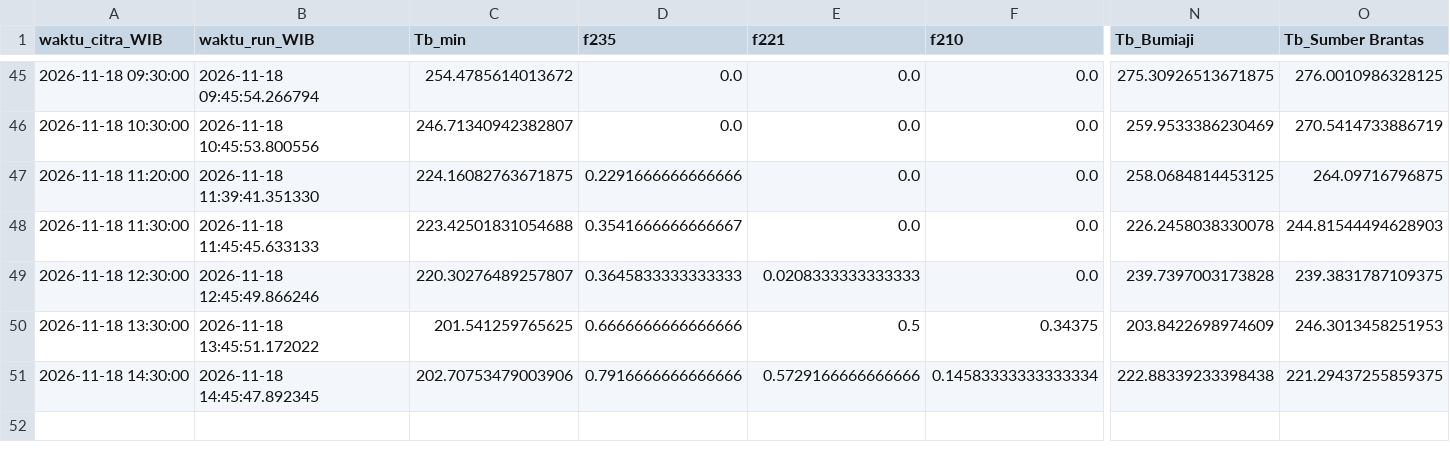
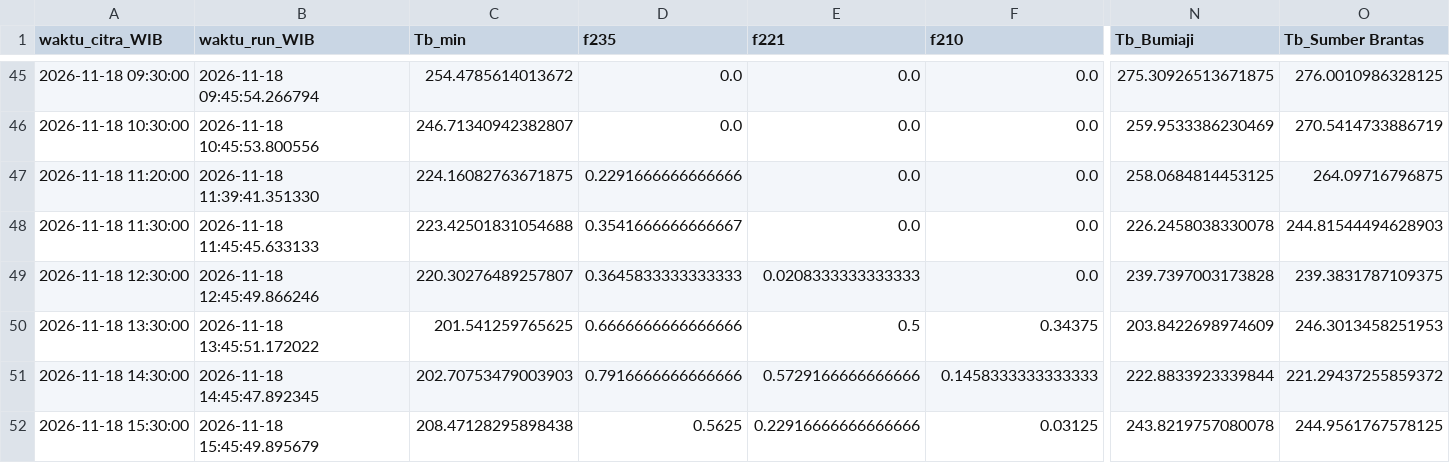
Before and after one commit to bagus2018/pantau-awan-batu, a CSV file: output/log_cek_himawari_batu.csv, drawn as a sheet; only a part is shown, gaps mark what is left out; rows hold the shown columns only; the diff names each change by its address in the sheet, - before the commit and + after, or states it on an @@ line.

```diff
--- a/output/log_cek_himawari_batu.csv
+++ b/output/log_cek_himawari_batu.csv
-C51 (Tb_min): 202.70753479003906
+C51 (Tb_min): 202.70753479003903
-F51 (f210): 0.14583333333333334
+F51 (f210): 0.1458333333333333
-N51 (Tb_Bumiaji): 222.88339233398438
+N51 (Tb_Bumiaji): 222.8833923339844
-O51 (Tb_Sumber Brantas): 221.29437255859375
+O51 (Tb_Sumber Brantas): 221.29437255859372
+row 52: 2026-11-18 15:30:00 | 2026-11-18 15:45:49.895679 | 208.47128295898438 | 0.5625 | 0.22916666666666666 | 0.03125 | 243.8219757080078 | 244.9561767578125
```
Also changed, not shown: output/LATEST_banding_historis.csv, output/LATEST_deret_awan.csv, 4 other files.
